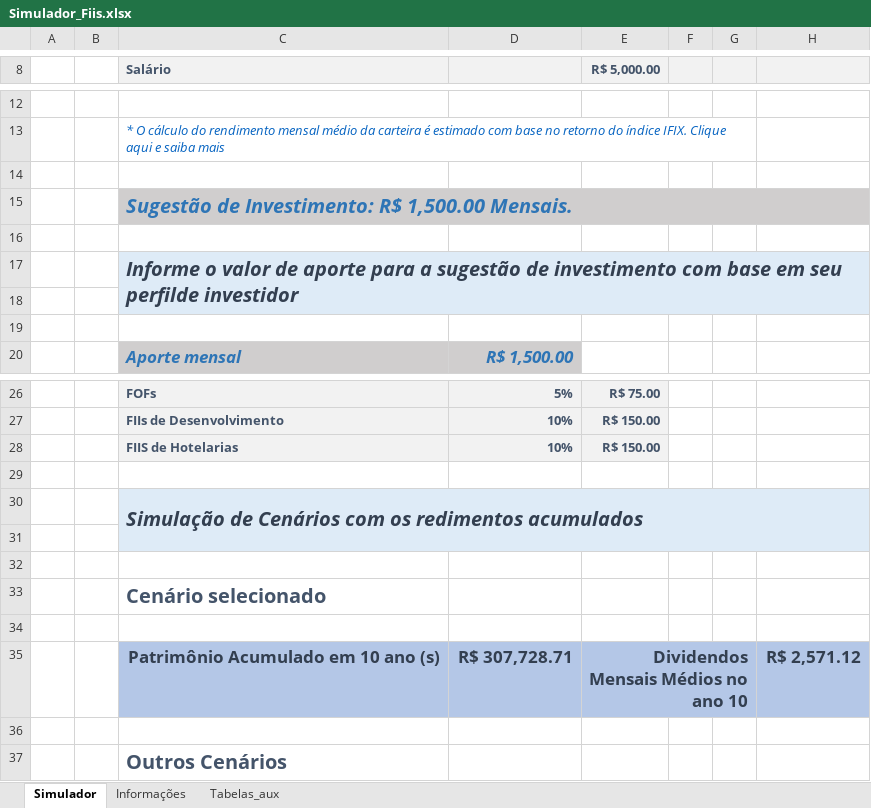
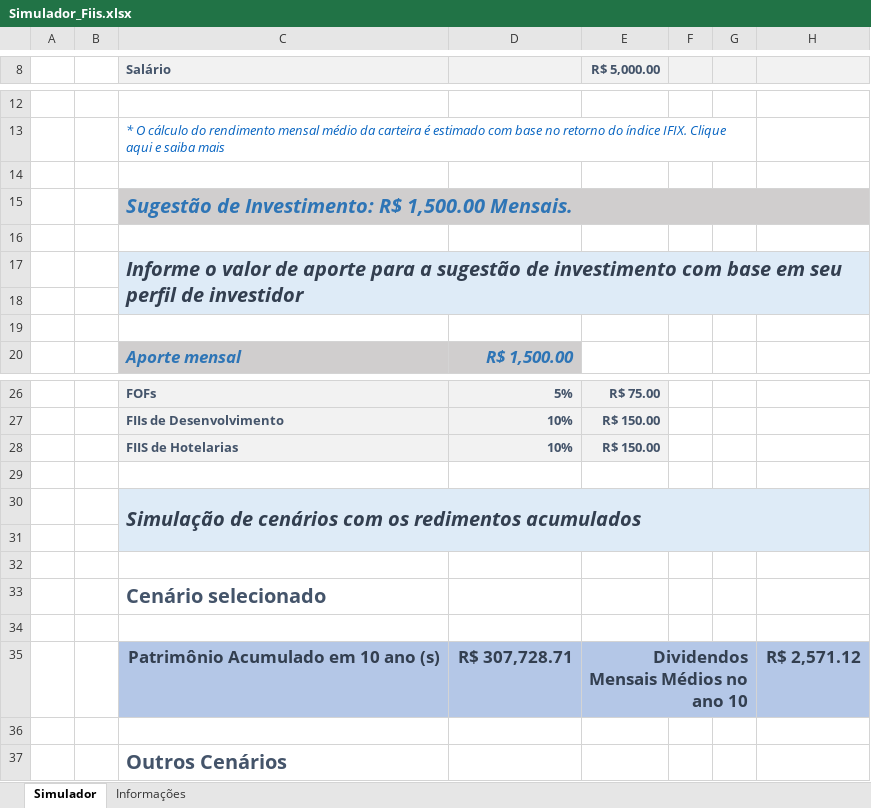
Before and after one commit to RMauricioA/DIO-Simulador-Investimentos-FIIs, an Excel workbook: Simulador_Fiis.xlsx, sheet Simulador, drawn as a sheet; only a part is shown, gaps mark what is left out; values as stored, in another font and other column widths than the file's, no borders; charts and pictures not drawn; the diff names each change by its address in the sheet, - before the commit and + after, or states it on an @@ line.

```diff
--- a/Simulador_Fiis.xlsx (sheet Simulador)
+++ b/Simulador_Fiis.xlsx (sheet Simulador)
@@ sheet tab hidden: Tabelas_aux @@
-C17 (Salário): …em seu perfilde investidor
+C17 (Salário): …em seu perfil de investidor
-C30 (Salário): Simulação de Cenários com os…
+C30 (Salário): Simulação de cenários com os…
```
Also changed, not shown: charts or pictures.
